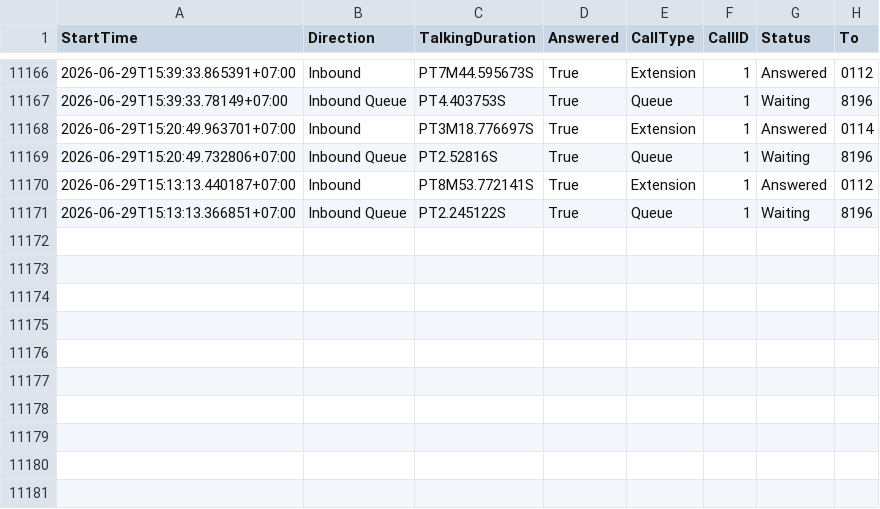
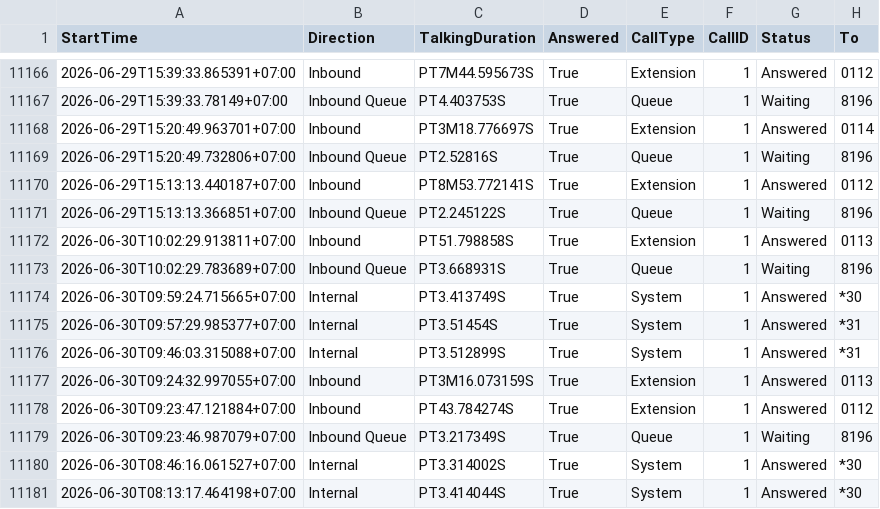
Before and after one commit to cds-scm/Partner-Service-Dashboard, a CSV file: 3cx_Report.csv, drawn as a sheet; only a part is shown, gaps mark what is left out.

Commit message:
Auto update 3cx report

```diff
--- a/3cx_Report.csv
+++ b/3cx_Report.csv
@@ -11171 +11171,11 @@ StartTime,Direction,TalkingDuration,Answered,CallType,CallID,Status,To
 2026-06-29T15:13:13.366851+07:00,Inbound Queue,PT2.245122S,True,Queue,1,Waiting,8196
+2026-06-30T10:02:29.913811+07:00,Inbound,PT51.798858S,True,Extension,1,Answered,0113
+2026-06-30T10:02:29.783689+07:00,Inbound Queue,PT3.668931S,True,Queue,1,Waiting,8196
+2026-06-30T09:59:24.715665+07:00,Internal,PT3.413749S,True,System,1,Answered,*30
+2026-06-30T09:57:29.985377+07:00,Internal,PT3.51454S,True,System,1,Answered,*31
+2026-06-30T09:46:03.315088+07:00,Internal,PT3.512899S,True,System,1,Answered,*31
+2026-06-30T09:24:32.997055+07:00,Inbound,PT3M16.073159S,True,Extension,1,Answered,0113
+2026-06-30T09:23:47.121884+07:00,Inbound,PT43.784274S,True,Extension,1,Answered,0112
+2026-06-30T09:23:46.987079+07:00,Inbound Queue,PT3.217349S,True,Queue,1,Waiting,8196
+2026-06-30T08:46:16.061527+07:00,Internal,PT3.314002S,True,System,1,Answered,*30
+2026-06-30T08:13:17.464198+07:00,Internal,PT3.414044S,True,System,1,Answered,*30
```
